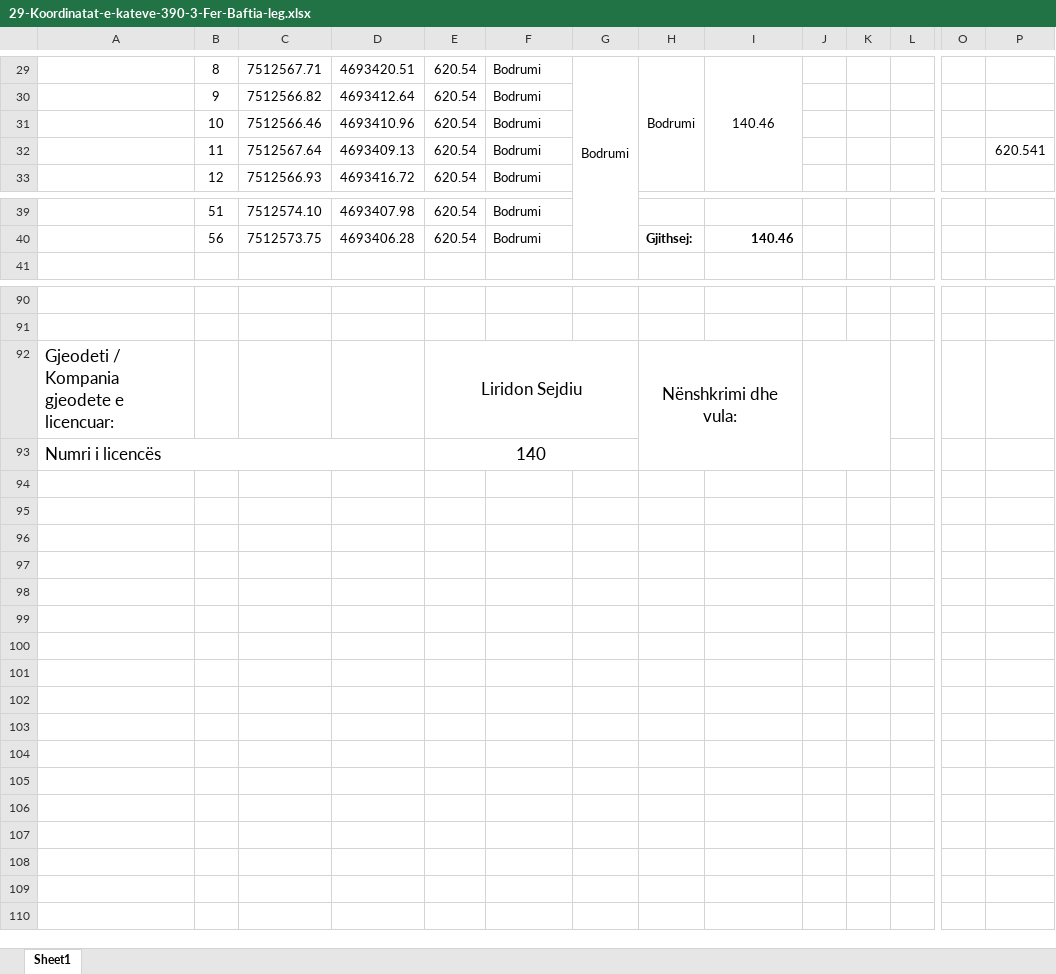
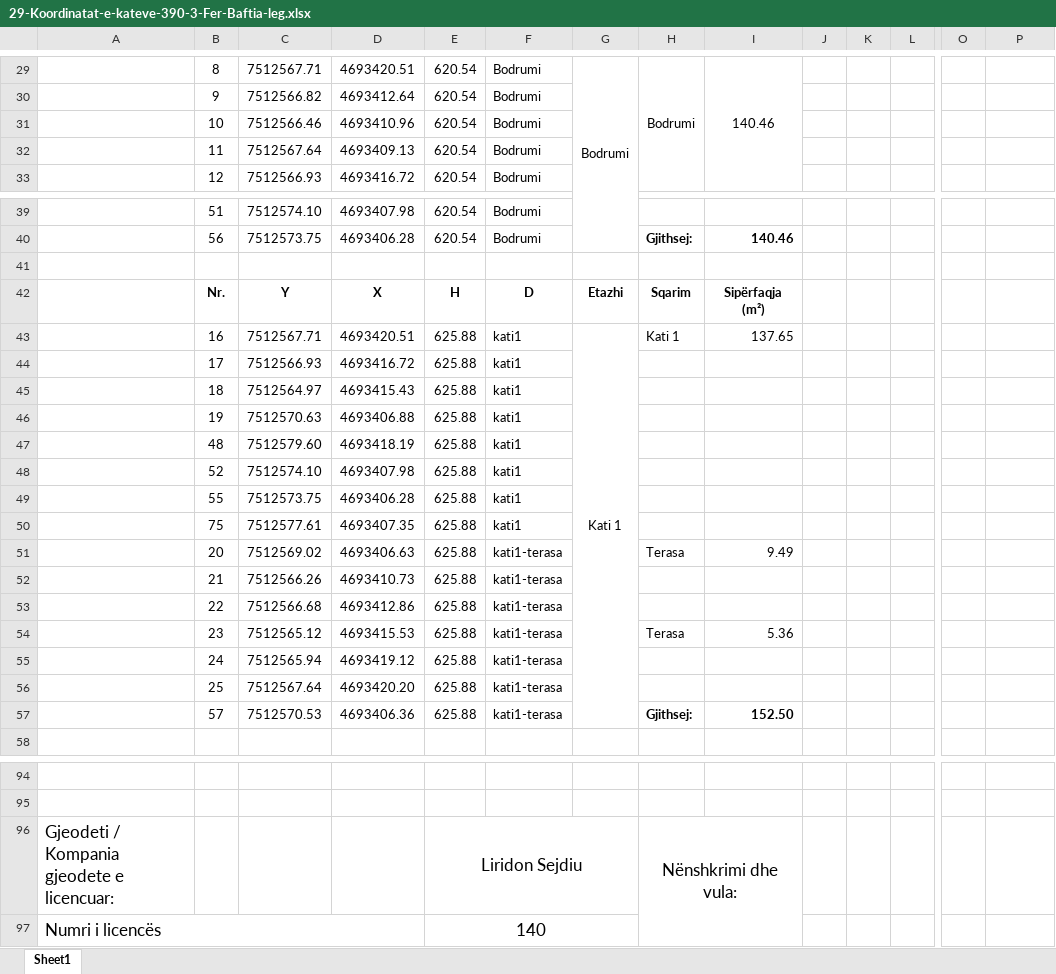
Before and after one commit to geo-coding/390-3-Fer-Baftia-leg, an Excel workbook: 3-Katet/regjistri/29-Koordinatat-e-kateve-390-3-Fer-Baftia-leg.xlsx, sheet Sheet1, drawn as a sheet; only a part is shown, gaps mark what is left out; values as stored, in another font and other column widths than the file's, no borders; charts and pictures not drawn; removed rows and columns are numbered as before the commit, all else as after; rows hold the shown columns only; the diff covers the shown part only; the diff names each change by its address in the sheet, - before the commit and + after, or states it on an @@ line.

Commit message:
kati1 done katet

```diff
--- a/3-Katet/regjistri/29-Koordinatat-e-kateve-390-3-Fer-Baftia-leg.xlsx (sheet Sheet1)
+++ b/3-Katet/regjistri/29-Koordinatat-e-kateve-390-3-Fer-Baftia-leg.xlsx (sheet Sheet1)
-P32: 620.541
+P32: (empty)
+row 41: (empty)
@@ row 65 moved to row 42: Nr. @@
+row 43:  | 16 | 7512567.71 | 4693420.51 | 625.88 | kati1 | Kati 1 | Kati 1 | 137.65
+row 44:  | 17 | 7512566.93 | 4693416.72 | 625.88 | kati1
+row 45:  | 18 | 7512564.97 | 4693415.43 | 625.88 | kati1
+row 46:  | 19 | 7512570.63 | 4693406.88 | 625.88 | kati1
+row 47:  | 48 | 7512579.60 | 4693418.19 | 625.88 | kati1
+row 48:  | 52 | 7512574.10 | 4693407.98 | 625.88 | kati1
+row 49:  | 55 | 7512573.75 | 4693406.28 | 625.88 | kati1
+row 50:  | 75 | 7512577.61 | 4693407.35 | 625.88 | kati1
+row 51:  | 20 | 7512569.02 | 4693406.63 | 625.88 | kati1-terasa |  | Terasa | 9.49
+row 52:  | 21 | 7512566.26 | 4693410.73 | 625.88 | kati1-terasa
+row 53:  | 22 | 7512566.68 | 4693412.86 | 625.88 | kati1-terasa
+row 54:  | 23 | 7512565.12 | 4693415.53 | 625.88 | kati1-terasa |  | Terasa | 5.36
+row 55:  | 24 | 7512565.94 | 4693419.12 | 625.88 | kati1-terasa
+row 56:  | 25 | 7512567.64 | 4693420.20 | 625.88 | kati1-terasa
+row 57:  | 57 | 7512570.53 | 4693406.36 | 625.88 | kati1-terasa |  | Gjithsej: | 152.50
-J92:K93 merged
```
Also changed, not shown: 12 removed rows and merged cells elsewhere in this sheet, 3 other files.
